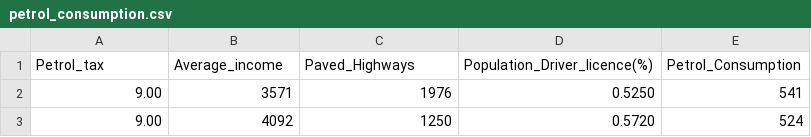
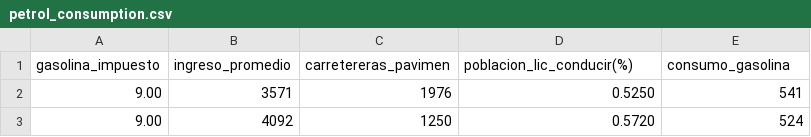
Before and after one commit to cesarxa14/agro, a CSV file: petrol_consumption.csv, drawn as a sheet; only a part is shown; removed rows and columns are numbered as before the commit, all else as after; the diff names each change by its address in the sheet, - before the commit and + after, or states it on an @@ line.

Commit message:
fdksjflkds

```diff
--- a/petrol_consumption.csv
+++ b/petrol_consumption.csv
-row 1: Petrol_tax | Average_income | Paved_Highways | Population_Driver_licence(%) | Petrol_Consumption
+row 1: gasolina_impuesto | ingreso_promedio | carretereras_pavimen | poblacion_lic_conducir(%) | consumo_gasolina
```
